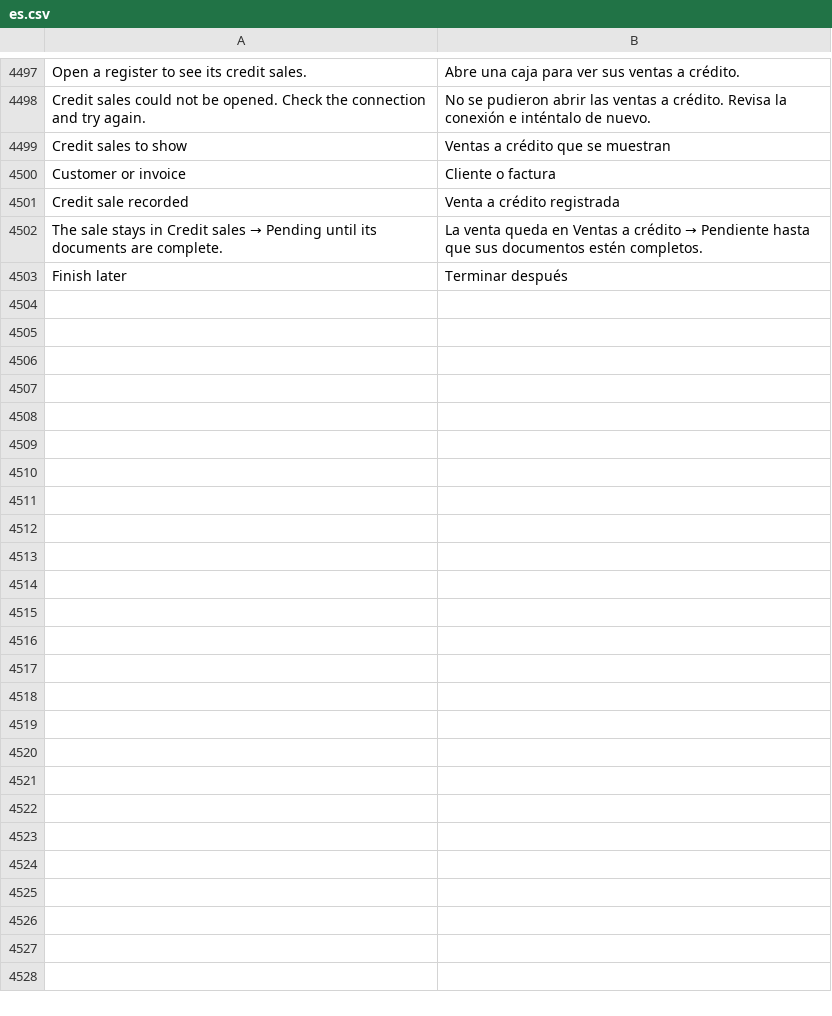
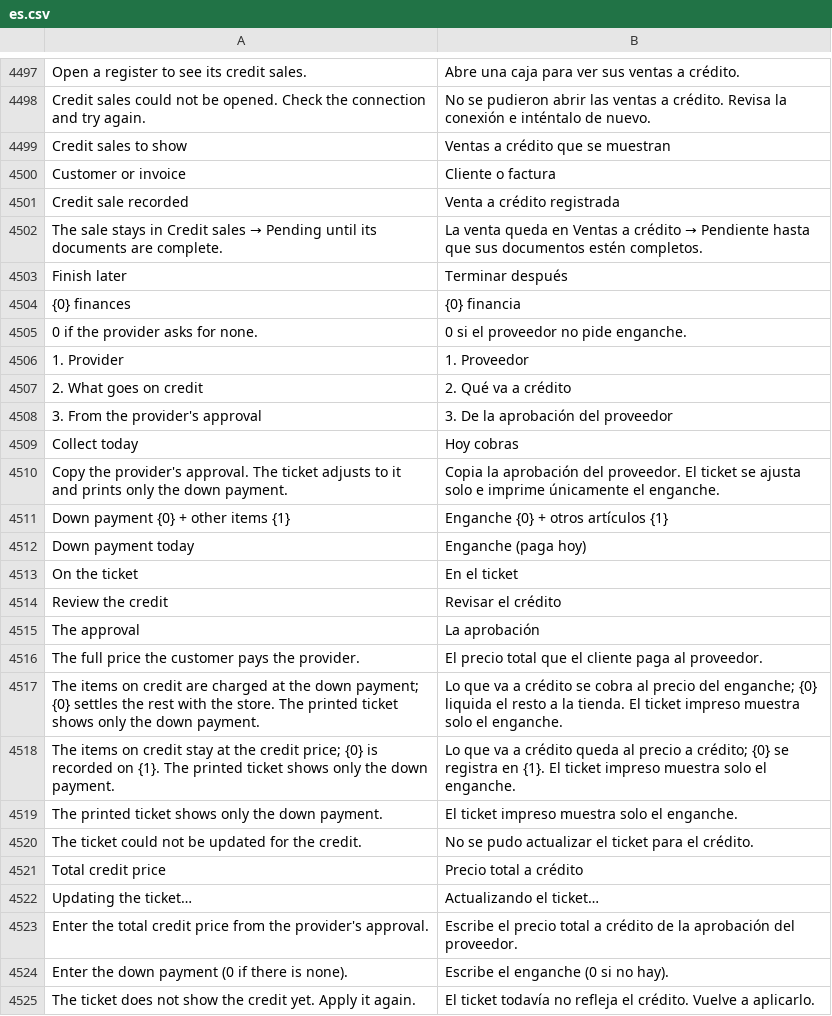
Before and after one commit to HolyMC2/POS-Awesome, a CSV file: posawesome/translations/es.csv, drawn as a sheet; only a part is shown, gaps mark what is left out; the diff names each change by its address in the sheet, - before the commit and + after, or states it on an @@ line.

Commit message:
feat(pos): a credit sale is set from the provider's approval
The cashier no longer prices the ticket before declaring a credit sale:
the sheet asks, in order, for the provider, the items on credit, and
the approval's total credit price and down payment (0 allowed), plan
optional, and shows «Hoy cobras» — the down payment plus any other item
— with what the provider finances.

Applying it prices the covered lines itself: at the credit price when
the provider's Mode of Payment is on the register (its share is
recorded there), else at the down payment. The cart (Invoice.vue, bus
`credit:line-prices`) pins them without a discount, keeps their own
prices for a removal, and the payment screen gets its refreshed
document through `refresh_payment_doc` — the preparation `show_payment`
now shares, without leaving the screen. The card shows the progress,
«Hoy cobras» and the breakdown; a ticket that no longer matches the
credit (a covered line edited afterwards) asks for another look.

```diff
--- a/posawesome/translations/es.csv
+++ b/posawesome/translations/es.csv
+row 4504: {0} finances | {0} financia
+row 4505: 0 if the provider asks for none. | 0 si el proveedor no pide enganche.
+row 4506: 1. Provider | 1. Proveedor
+row 4507: 2. What goes on credit | 2. Qué va a crédito
+row 4508: 3. From the provider's approval | 3. De la aprobación del proveedor
+row 4509: Collect today | Hoy cobras
+row 4510: Copy the provider's approval. The ticket adjusts to it and prints only the down payment. | Copia la aprobación del proveedor. El ticket se ajusta solo e imprime únicamente el enganche.
+row 4511: Down payment {0} + other items {1} | Enganche {0} + otros artículos {1}
+row 4512: Down payment today | Enganche (paga hoy)
+row 4513: On the ticket | En el ticket
+row 4514: Review the credit | Revisar el crédito
+row 4515: The approval | La aprobación
+row 4516: The full price the customer pays the provider. | El precio total que el cliente paga al proveedor.
+row 4517: The items on credit are charged at the down payment; {0} settles the rest with the store. The printed ticket shows only the down payment. | Lo que va a crédito se cobra al precio del enganche; {0} liquida el resto a la tienda. El ticket impreso muestra solo el enganche.
+row 4518: The items on credit stay at the credit price; {0} is recorded on {1}. The printed ticket shows only the down payment. | Lo que va a crédito queda al precio a crédito; {0} se registra en {1}. El ticket impreso muestra solo el enganche.
+row 4519: The printed ticket shows only the down payment. | El ticket impreso muestra solo el enganche.
+row 4520: The ticket could not be updated for the credit. | No se pudo actualizar el ticket para el crédito.
+row 4521: Total credit price | Precio total a crédito
+row 4522: Updating the ticket… | Actualizando el ticket…
+row 4523: Enter the total credit price from the provider's approval. | Escribe el precio total a crédito de la aprobación del proveedor.
+row 4524: Enter the down payment (0 if there is none). | Escribe el enganche (0 si no hay).
+row 4525: The ticket does not show the credit yet. Apply it again. | El ticket todavía no refleja el crédito. Vuelve a aplicarlo.
```
Also changed, not shown: 17 other files.
